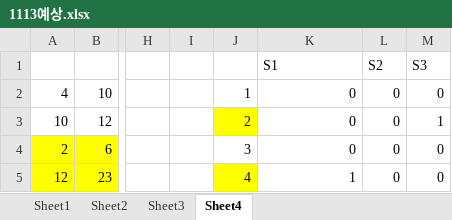
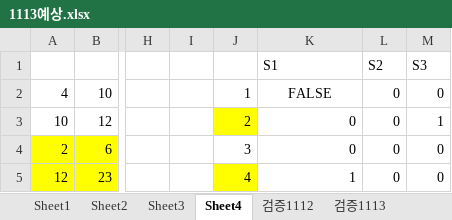
Before and after one commit to shimhaekwon/lottonew, an Excel workbook: 1113예상.xlsx, sheet Sheet4, drawn as a sheet; only a part is shown, gaps mark what is left out; values as stored, in another font and other column widths than the file's, no borders; conditional formats not drawn; the diff names each change by its address in the sheet, - before the commit and + after, or states it on an @@ line.

```diff
--- a/1113예상.xlsx (sheet Sheet4)
+++ b/1113예상.xlsx (sheet Sheet4)
+sheet tab: 검증1112
+sheet tab: 검증1113
-K2 (S1): 0
+K2 (S1): FALSE
-K2 alignment: right
+K2 alignment: center
```
Also changed, not shown: other sheet tabs, 7 other files.
